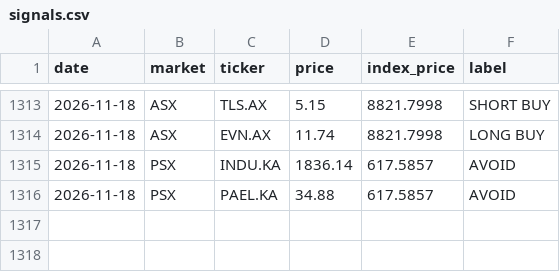
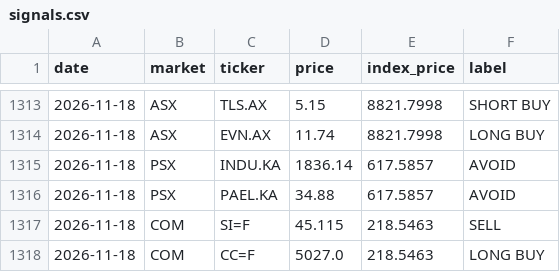
Before and after one commit to clyphor/stock-screener, a CSV file: results/signals.csv, drawn as a sheet; only a part is shown, gaps mark what is left out; the diff names each change by its address in the sheet, - before the commit and + after, or states it on an @@ line.

```diff
--- a/results/signals.csv
+++ b/results/signals.csv
+row 1317: 2026-11-18 | COM | SI=F | 45.115 | 218.5463 | SELL
+row 1318: 2026-11-18 | COM | CC=F | 5027.0 | 218.5463 | LONG BUY
```
Also changed, not shown: results/label_history.csv, results/label_state.csv, 3 other files.
